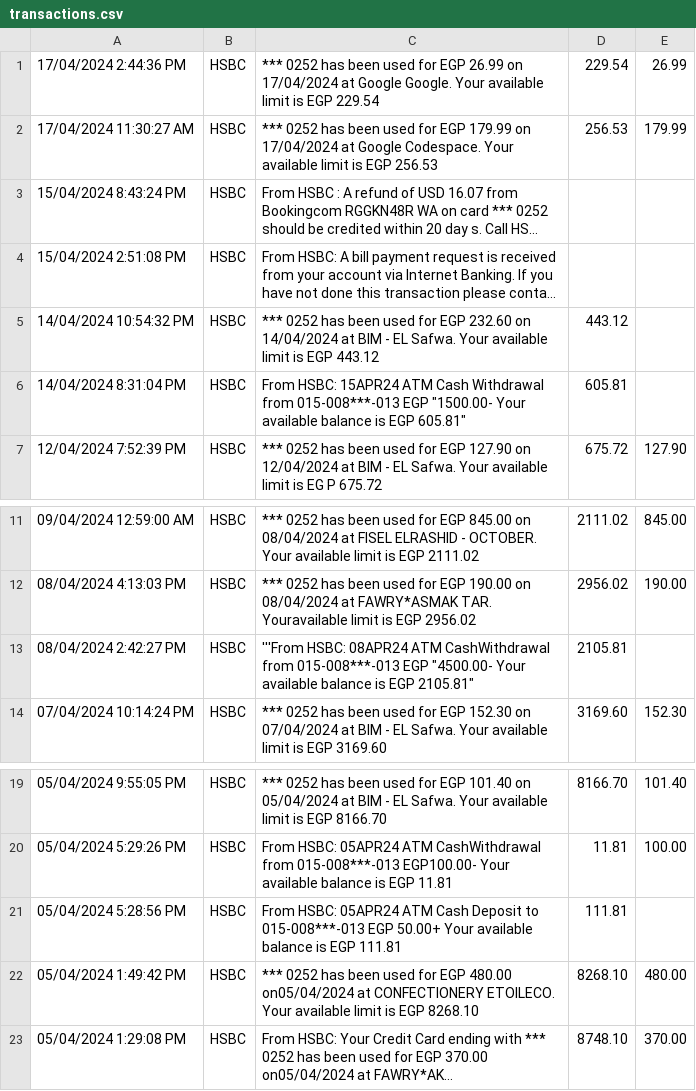
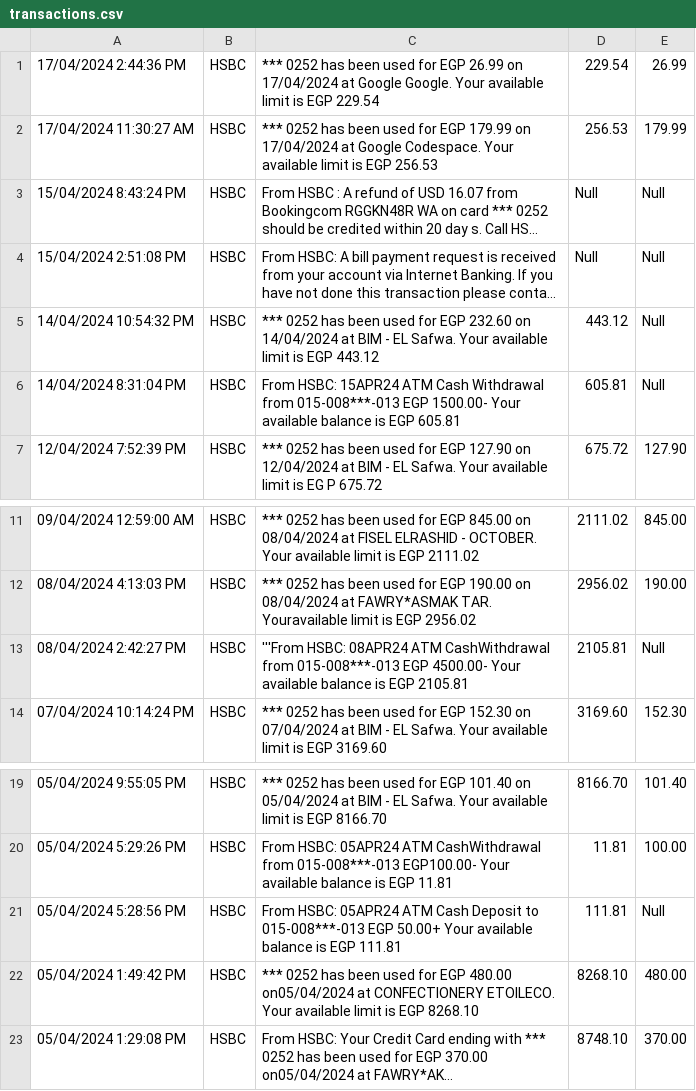
Before and after one commit to 3aamor/scrape-transaction-logs, a CSV file: transactions.csv, drawn as a sheet; only a part is shown, gaps mark what is left out; long unchanged cells end in …; the diff names each change by its address in the sheet, - before the commit and + after, or states it on an @@ line.

Commit message:
Add files via upload

```diff
--- a/transactions.csv
+++ b/transactions.csv
-D3:D4: (empty)
+D3:D4: Null
-E3:E6: (empty)
+E3:E6: Null
-C6: …015-008***-013 EGP "1500.00- Your available balance is EGP 605.81"
+C6: …015-008***-013 EGP 1500.00- Your available balance is EGP 605.81
-C13: …015-008***-013 EGP "4500.00- Your available balance is EGP 2105.81"
+C13: …015-008***-013 EGP 4500.00- Your available balance is EGP 2105.81
-E13: (empty)
+E13: Null
-E21: (empty)
+E21: Null
```
